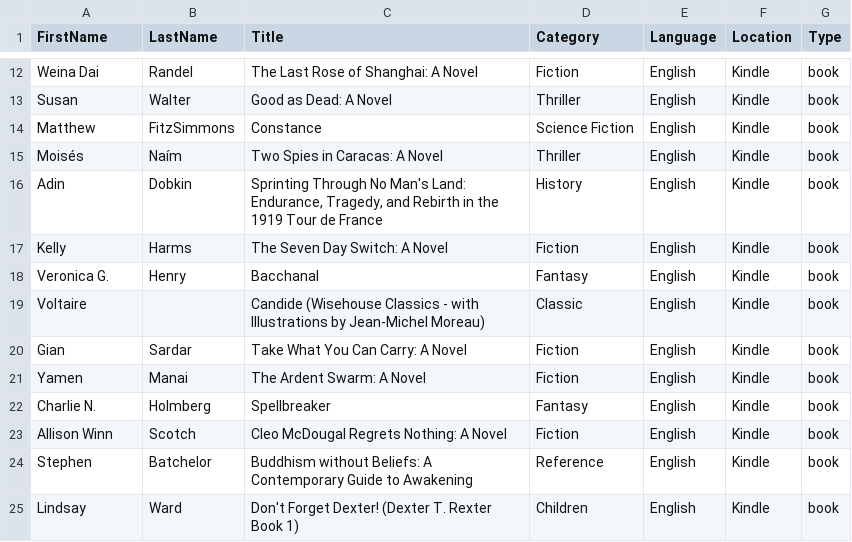
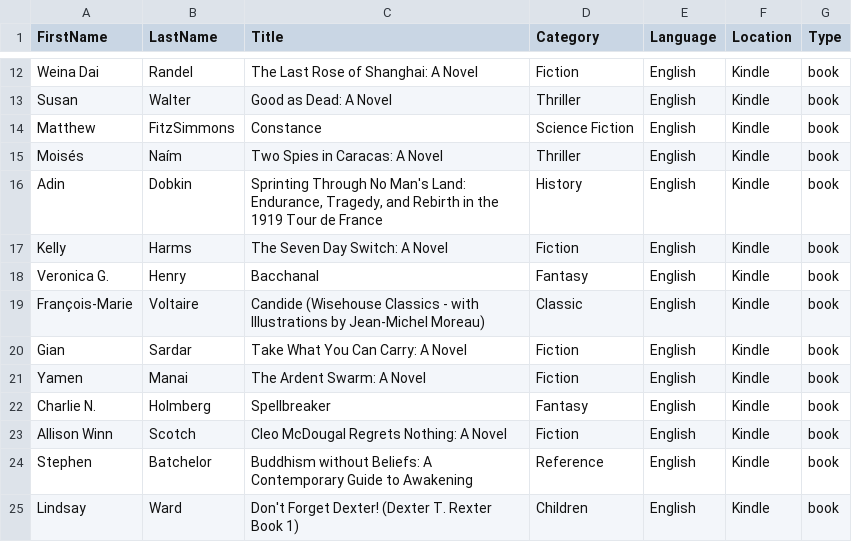
Before and after one commit to kohlhofer/books, a CSV file: books/kindle.csv, drawn as a sheet; only a part is shown, gaps mark what is left out.

```diff
--- a/books/kindle.csv
+++ b/books/kindle.csv
@@ -18,3 +18,3 @@
 "Veronica G.","Henry","Bacchanal","Fantasy","English","Kindle","book"
-"Voltaire","","Candide (Wisehouse Classics - with Illustrations by Jean-Michel Moreau)","Classic","English","Kindle","book"
+"François-Marie","Voltaire","Candide (Wisehouse Classics - with Illustrations by Jean-Michel Moreau)","Classic","English","Kindle","book"
 "Gian","Sardar","Take What You Can Carry: A Novel","Fiction","English","Kindle","book"
```
Also changed, not shown: books/audible.csv, books/library.csv, 2 other files.
